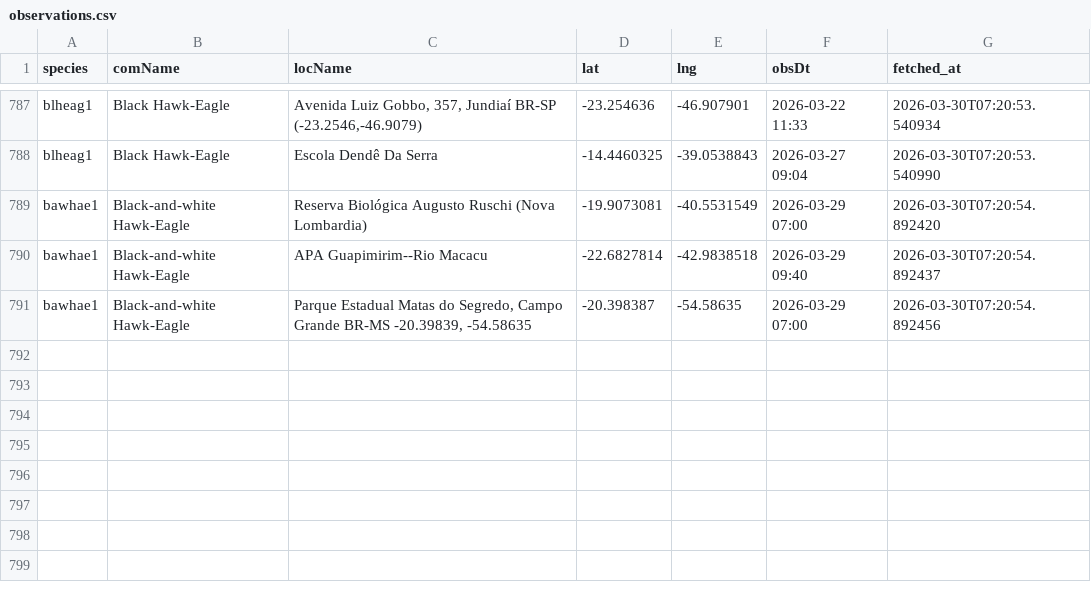
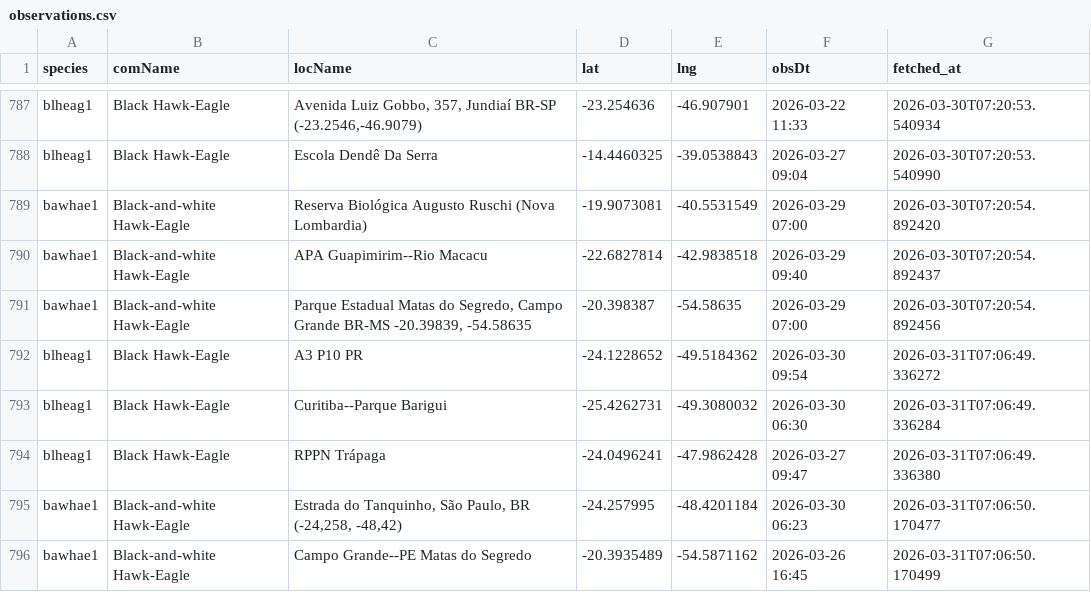
Before and after one commit to LucasEmerickTorrezani/ebird-aguias-de-penacho-dashboard, a CSV file: data/observations.csv, drawn as a sheet; only a part is shown, gaps mark what is left out.

```diff
--- a/data/observations.csv
+++ b/data/observations.csv
@@ -791 +791,6 @@ bawhae1,Black-and-white Hawk-Eagle,APA Guapimirim--Rio Macacu,-22.6827814,-42.98
 bawhae1,Black-and-white Hawk-Eagle,"Parque Estadual Matas do Segredo, Campo Grande BR-MS -20.39839, -54.58635",-20.398387,-54.58635,2026-03-29 07:00,2026-03-30T07:20:54.892456
+blheag1,Black Hawk-Eagle,A3 P10 PR,-24.1228652,-49.5184362,2026-03-30 09:54,2026-03-31T07:06:49.336272
+blheag1,Black Hawk-Eagle,Curitiba--Parque Barigui,-25.4262731,-49.3080032,2026-03-30 06:30,2026-03-31T07:06:49.336284
+blheag1,Black Hawk-Eagle,RPPN Trápaga,-24.0496241,-47.9862428,2026-03-27 09:47,2026-03-31T07:06:49.336380
+bawhae1,Black-and-white Hawk-Eagle,"Estrada do Tanquinho, São Paulo, BR (-24,258, -48,42)",-24.257995,-48.4201184,2026-03-30 06:23,2026-03-31T07:06:50.170477
+bawhae1,Black-and-white Hawk-Eagle,Campo Grande--PE Matas do Segredo,-20.3935489,-54.5871162,2026-03-26 16:45,2026-03-31T07:06:50.170499
```
